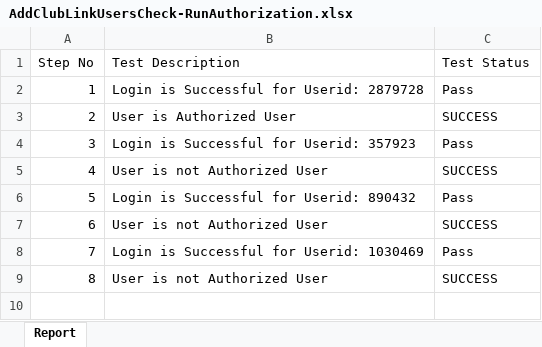
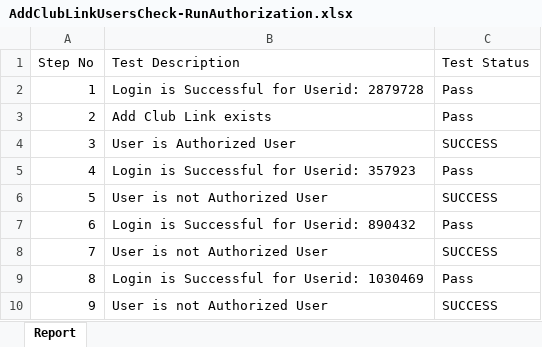
Before and after one commit to revathyrahman/KBS, an Excel workbook: KBS/report/AddClubLinkUsersCheck-RunAuthorization.xlsx, sheet Report, drawn as a sheet; values as stored, in another font and other column widths than the file's, no borders; addresses are those after the commit; the diff names each change by its address in the sheet, - before the commit and + after, or states it on an @@ line.

```diff
--- a/KBS/report/AddClubLinkUsersCheck-RunAuthorization.xlsx (sheet Report)
+++ b/KBS/report/AddClubLinkUsersCheck-RunAuthorization.xlsx (sheet Report)
+row 3: 2 | Add Club Link exists | Pass
@@ column A (Step No) renumbered from row 4 down @@
```
Also changed, not shown: KBS/data/Authorization.xlsx, KBS/report/AddClubLinkUsersCheck-Run.xlsx, 44 other files.
